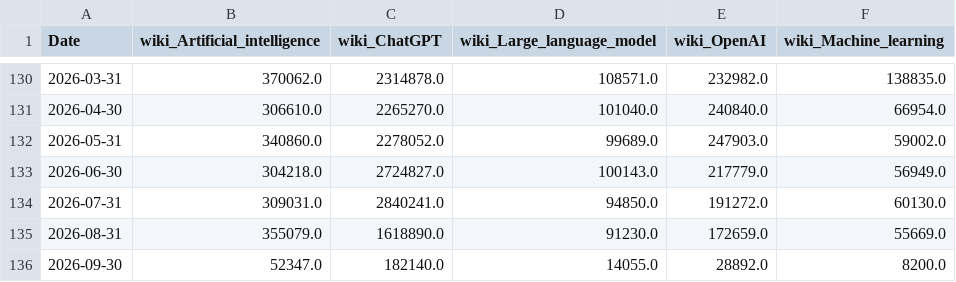
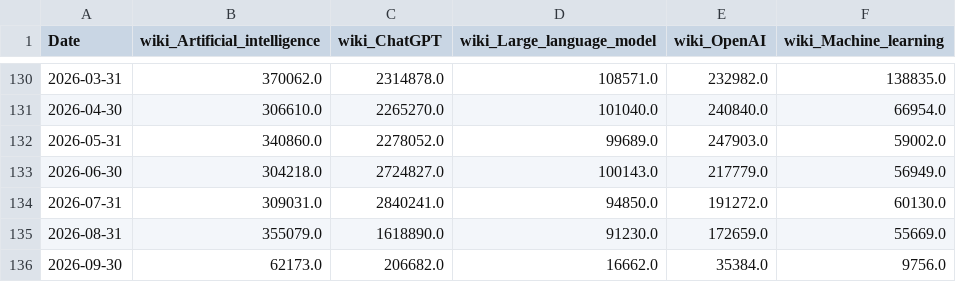
Before and after one commit to mjmonnot/ai-bubble-pressure-score-v1, a CSV file: data/raw/sentiment_wiki_raw.csv, drawn as a sheet; only a part is shown, gaps mark what is left out.

```diff
--- a/data/raw/sentiment_wiki_raw.csv
+++ b/data/raw/sentiment_wiki_raw.csv
@@ -135,2 +135,2 @@ Date,wiki_Artificial_intelligence,wiki_ChatGPT,wiki_Large_language_model,wiki_Op
 2026-08-31,355079.0,1618890.0,91230.0,172659.0,55669.0
-2026-09-30,52347.0,182140.0,14055.0,28892.0,8200.0
+2026-09-30,62173.0,206682.0,16662.0,35384.0,9756.0
```
Also changed, not shown: data/processed/aibps_monthly.csv, data/processed/market_processed.csv, 3 other files.
